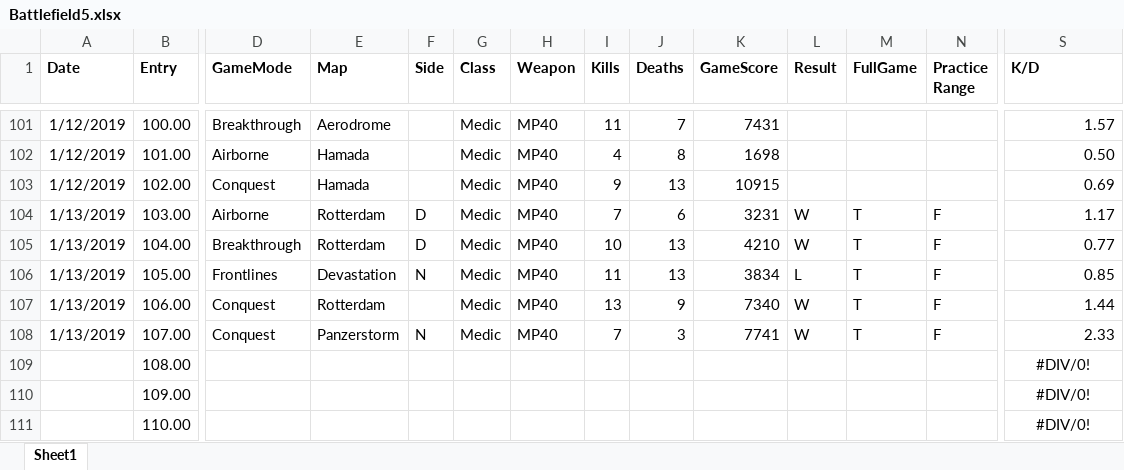
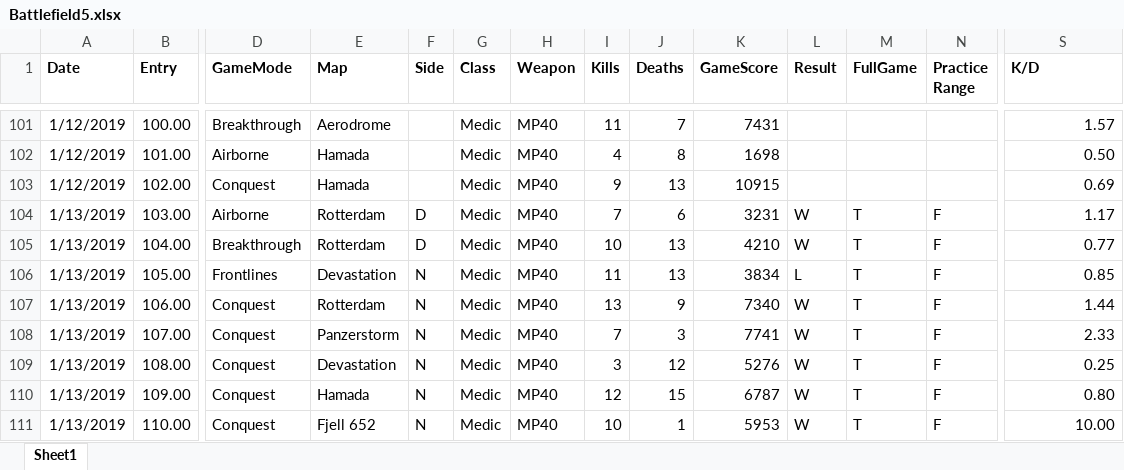
Before and after one commit to jasonmstevensphd/BattlefieldV, an Excel workbook: Battlefield5.xlsx, sheet Sheet1, drawn as a sheet; only a part is shown, gaps mark what is left out; values as stored, in another font and other column widths than the file's, no borders; the diff covers the shown part only; the diff names each change by its address in the sheet, - before the commit and + after, or states it on an @@ line.

```diff
--- a/Battlefield5.xlsx (sheet Sheet1)
+++ b/Battlefield5.xlsx (sheet Sheet1)
-F107 (Side): (empty)
+F107 (Side): N
-A109:A111 (Date): (empty)
+A109:A111 (Date): 1/13/2019
-D109:D111 (GameMode): (empty)
+D109:D111 (GameMode): Conquest
-E109 (Map): (empty)
+E109 (Map): Devastation
-F109:F111 (Side): (empty)
+F109:F111 (Side): N
-G109:G111 (Class): (empty)
+G109:G111 (Class): Medic
-H109:H111 (Weapon): (empty)
+H109:H111 (Weapon): MP40
-I109 (Kills): (empty)
+I109 (Kills): 3
-J109 (Deaths): (empty)
+J109 (Deaths): 12
-K109 (GameScore): (empty)
+K109 (GameScore): 5276
-L109:L111 (Result): (empty)
+L109:L111 (Result): W
-M109:M111 (FullGame): (empty)
+M109:M111 (FullGame): T
-N109:N111 (Practice Range): (empty)
+N109:N111 (Practice Range): F
-S109 (K/D): #DIV/0!
+S109 (K/D): 0.25
-S109:S111 alignment: center
+S109:S111 alignment: right
-E110 (Map): (empty)
+E110 (Map): Hamada
-I110 (Kills): (empty)
+I110 (Kills): 12
-J110 (Deaths): (empty)
+J110 (Deaths): 15
-K110 (GameScore): (empty)
+K110 (GameScore): 6787
-S110 (K/D): #DIV/0!
+S110 (K/D): 0.80
-E111 (Map): (empty)
+E111 (Map): Fjell 652
-I111 (Kills): (empty)
+I111 (Kills): 10
-J111 (Deaths): (empty)
+J111 (Deaths): 1
-K111 (GameScore): (empty)
+K111 (GameScore): 5953
-S111 (K/D): #DIV/0!
+S111 (K/D): 10.00
```
Also changed, not shown: 149 edited cells and cell formats elsewhere in this sheet, 1 other file.
